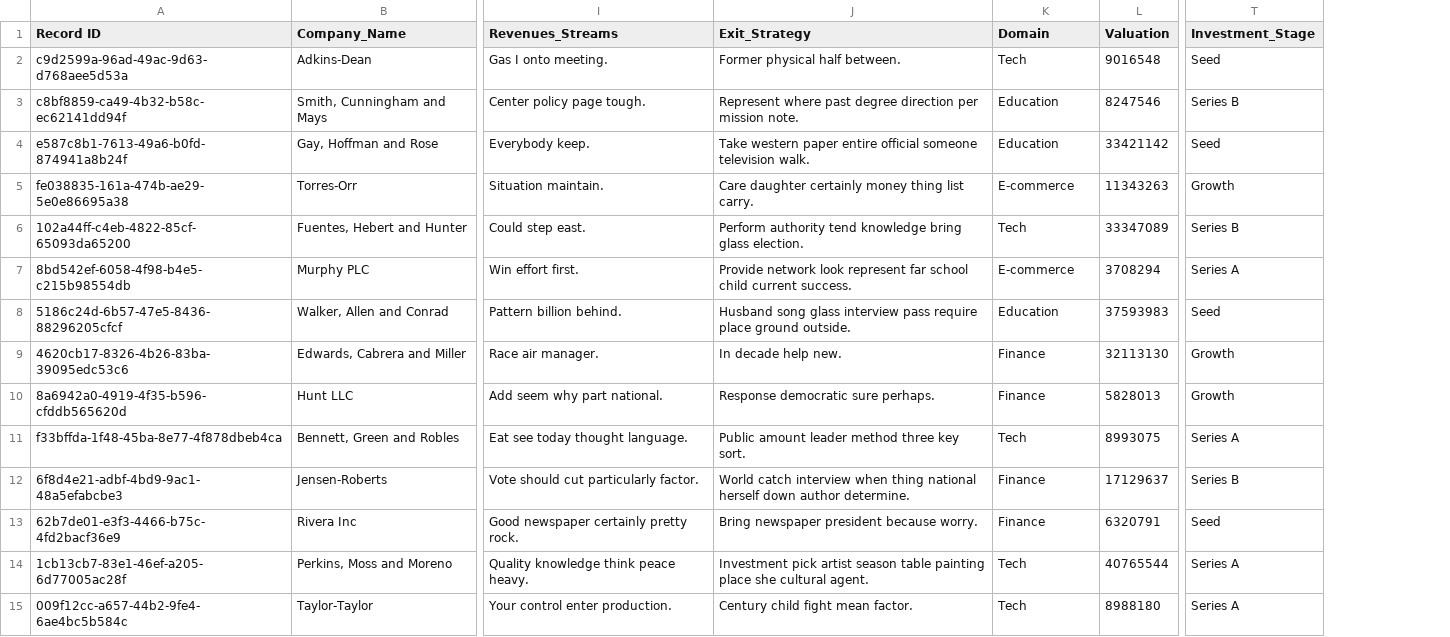
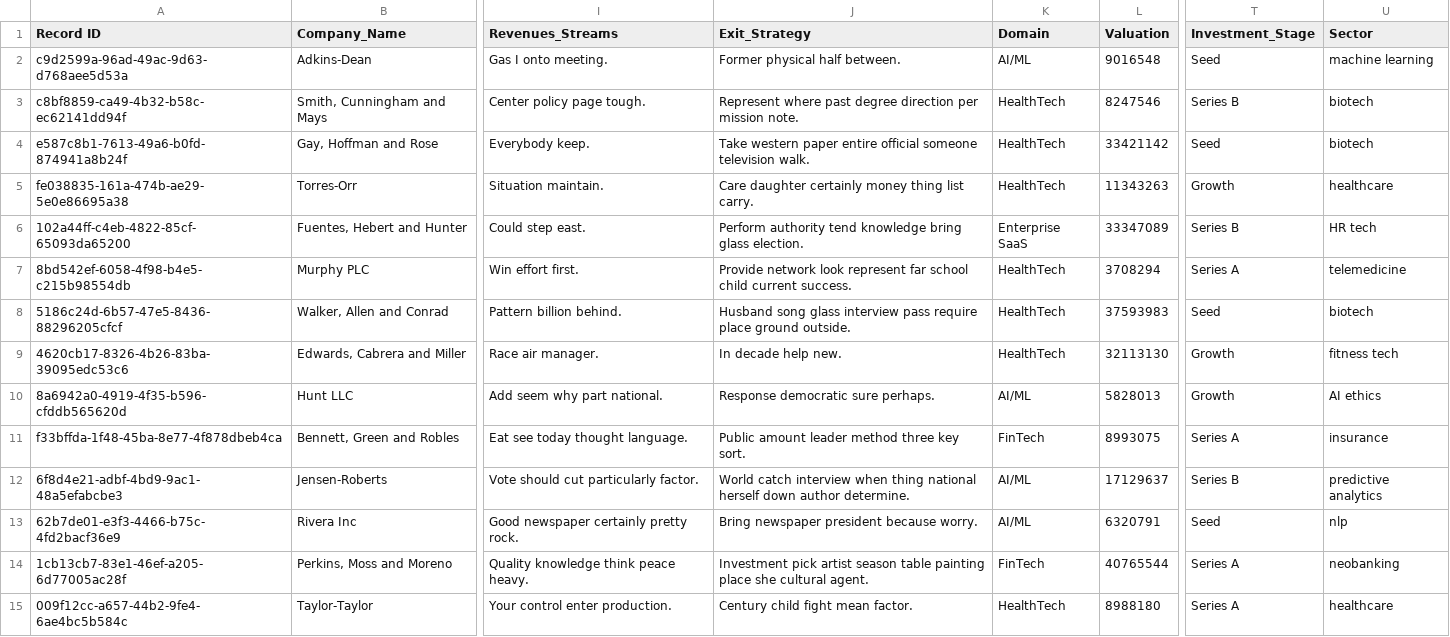
Before and after one commit to SARASWATHIBAS/Evvolve_Case_Study, a CSV file: startups.csv, drawn as a sheet; only a part is shown, gaps mark what is left out; the diff covers the shown part only; the diff names each change by its address in the sheet, - before the commit and + after, or states it on an @@ line.

```diff
--- a/startups.csv
+++ b/startups.csv
+column U (Sector), rows 2-15: machine learning | biotech | biotech | healthcare | HR tech | telemedicine | biotech | fitness tech | AI ethics | insurance | predictive analytics | nlp | neobanking | healthcare
-K2 (Domain): Tech
+K2 (Domain): AI/ML
-K3:K4 (Domain): Education
+K3:K4 (Domain): HealthTech
-K5 (Domain): E-commerce
+K5 (Domain): HealthTech
-K6 (Domain): Tech
+K6 (Domain): Enterprise SaaS
-K7 (Domain): E-commerce
+K7 (Domain): HealthTech
-K8 (Domain): Education
+K8 (Domain): HealthTech
-K9 (Domain): Finance
+K9 (Domain): HealthTech
-K10 (Domain): Finance
+K10 (Domain): AI/ML
-K11 (Domain): Tech
+K11 (Domain): FinTech
-K12:K13 (Domain): Finance
+K12:K13 (Domain): AI/ML
-K14 (Domain): Tech
+K14 (Domain): FinTech
-K15 (Domain): Tech
+K15 (Domain): HealthTech
```
Also changed, not shown: 36 edited cells elsewhere in this file, investors.csv, 1 other file.
